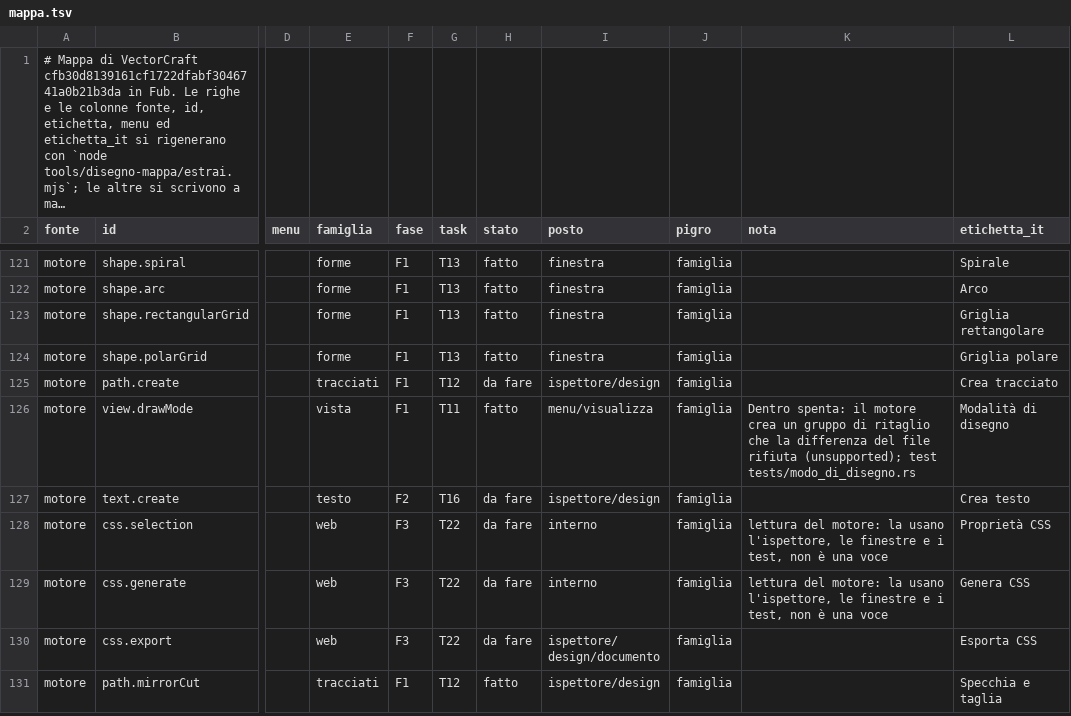
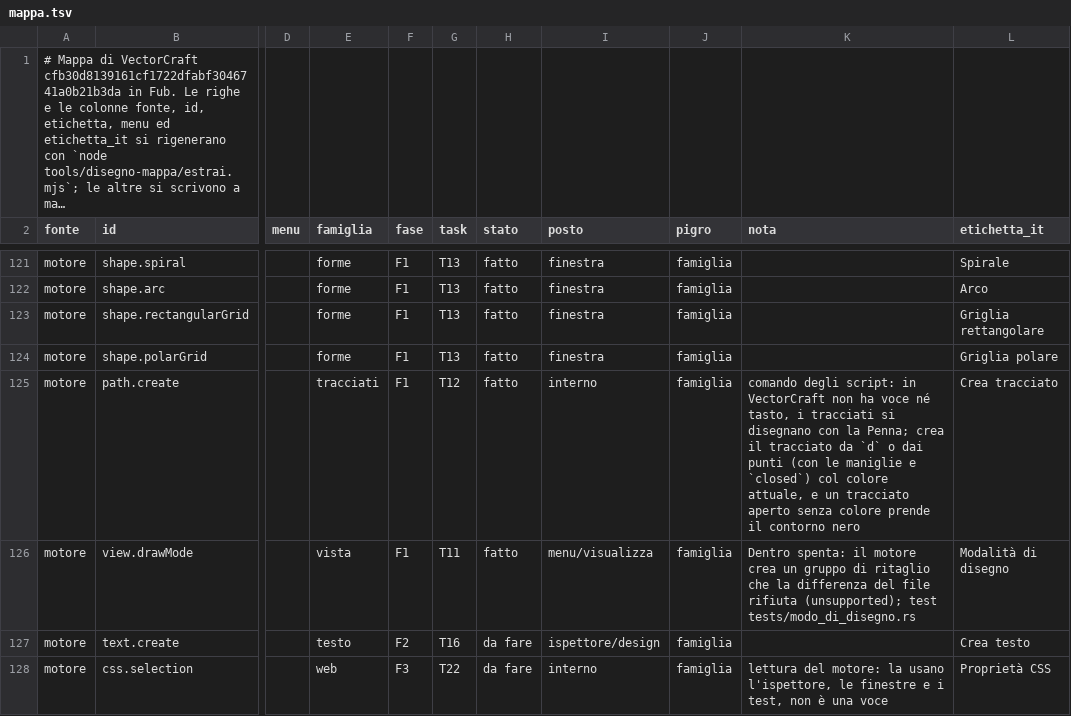
Before and after one commit to Fubeo/Fub, a TSV file: crates/fub-disegno/mappa.tsv, drawn as a sheet; only a part is shown, gaps mark what is left out; the shorter side is filled out with more unchanged rows; long unchanged cells end in …; the diff names each change by its address in the sheet, - before the commit and + after, or states it on an @@ line.

Commit message:
test(disegno): Crea tracciato del motore ha i suoi casi
Il comando degli script crea un tracciato da `d` o dai punti (con le
maniglie e `closed`) col colore attuale; argomenti sbagliati sono
bad_args. Come in VectorCraft non ha voce né tasto: i tracciati si
disegnano con la Penna.

```diff
--- a/crates/fub-disegno/mappa.tsv
+++ b/crates/fub-disegno/mappa.tsv
-H125 (stato): da fare
+H125 (stato): fatto
-I125 (posto): ispettore/design
+I125 (posto): interno
-K125 (nota): (empty)
+K125 (nota): comando degli script: in VectorCraft non ha voce né tasto, i tracciati si disegnano con la Penna; crea il tracciato da `d` o dai punti (con le maniglie e `closed`) col colore attuale, e un tracciato aperto senza colore prende il contorno nero
```
Also changed, not shown: 4 other files.
